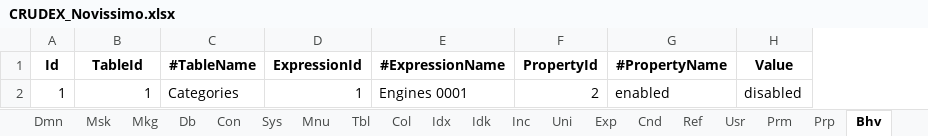
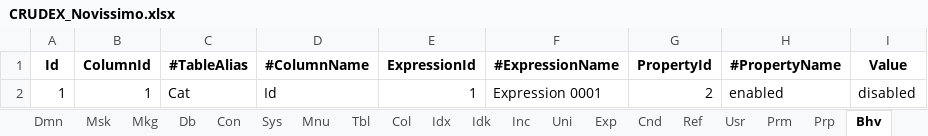
Before and after one commit to joaolabrego/CRUDEX, an Excel workbook: CRUDEX/StaticFiles/Assets/CRUDEX_Novissimo.xlsx, sheet Bhv, drawn as a sheet; values as stored, in another font and other column widths than the file's, no borders; removed rows and columns are numbered as before the commit, all else as after; the diff names each change by its address in the sheet, - before the commit and + after, or states it on an @@ line.

```diff
--- a/CRUDEX/StaticFiles/Assets/CRUDEX_Novissimo.xlsx (sheet Bhv)
+++ b/CRUDEX/StaticFiles/Assets/CRUDEX_Novissimo.xlsx (sheet Bhv)
-column C (#TableName), row 2: Categories
+column C (#TableAlias), row 2: Cat
+column D (#ColumnName), row 2: Id
-B1: TableId
+B1: ColumnId
-F2 (#ExpressionName): Engines 0001
+F2 (#ExpressionName): Expression 0001
```
Also changed, not shown: sheet Col, sheet Tbl, sheet Cnd, sheet Cmp, sheet Url, sheet Scr, 5 more sheets, other sheet tabs, formulas that keep their value, CRUDEX/StaticFiles/Assets/CRUDEX.xlsm, CRUDEX/StaticFiles/Assets/CRUDEX_Novissimo.xlsm, 17 other files.
